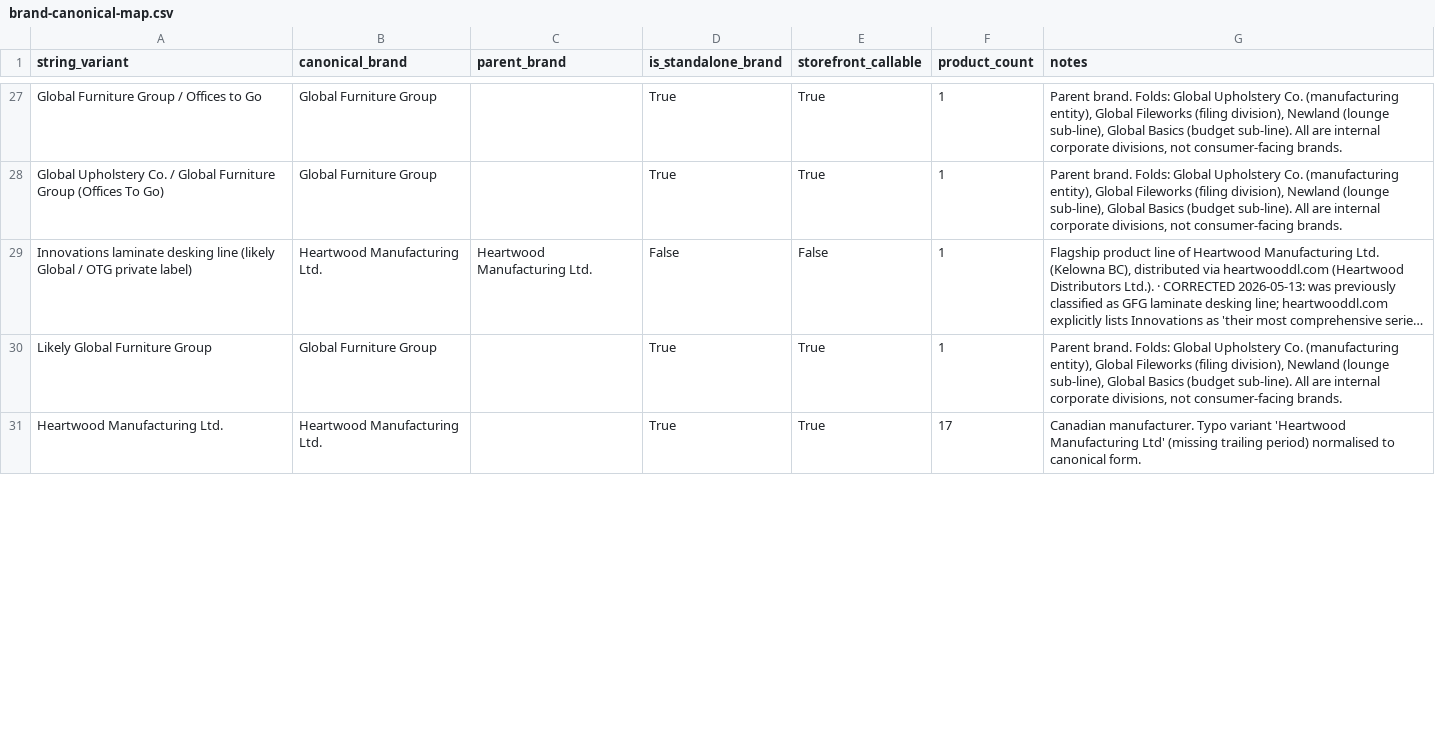
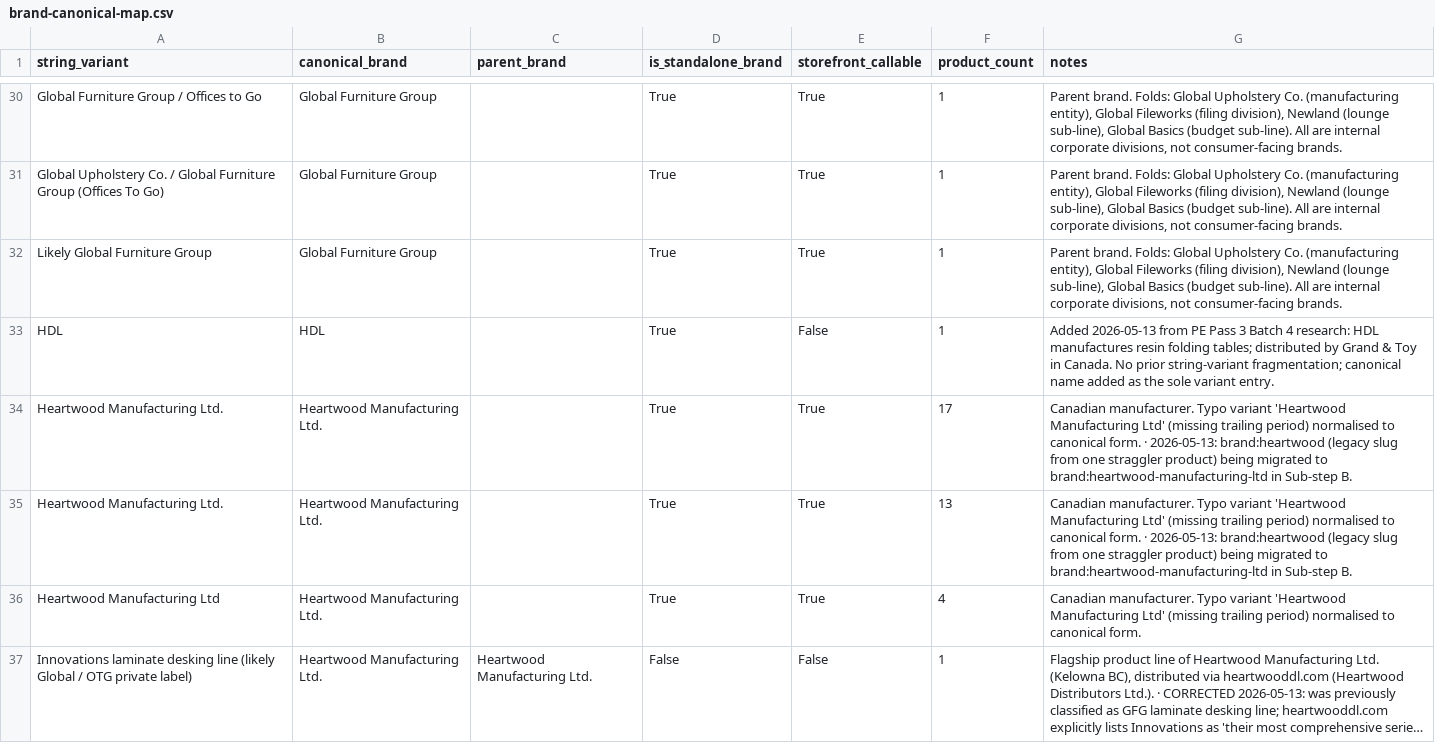
Before and after one commit to leokatz97/officecentral, a CSV file: docs/strategy/brand-canonical-map.csv, drawn as a sheet; only a part is shown, gaps mark what is left out; long unchanged cells end in …; removed rows and columns are numbered as before the commit, all else as after; the diff covers the shown part only; the diff names each change by its address in the sheet, - before the commit and + after, or states it on an @@ line.

```diff
--- a/docs/strategy/brand-canonical-map.csv
+++ b/docs/strategy/brand-canonical-map.csv
@@ row 30 moved to row 32: Likely Global Furniture Group @@
+row 33: HDL | HDL |  | True | False | 1 | Added 2026-05-13 from PE Pass 3 Batch 4 research: HDL manufactures resin folding tables; distributed by Grand & Toy in Canada. No prior string-variant fragmentation; canonical name added as the sole variant entry.
+row 34: Heartwood Manufacturing Ltd. | Heartwood Manufacturing Ltd. |  | True | True | 17 | Canadian manufacturer. Typo variant 'Heartwood Manufacturing Ltd' (missing trailing period) normalised to canonical form. · 2026-05-13: brand:heartwood (legacy slug from one straggler product) being migrated to brand:heartwood-manufacturing-ltd in Sub-step B.
+row 35: Heartwood Manufacturing Ltd. | Heartwood Manufacturing Ltd. |  | True | True | 13 | Canadian manufacturer. Typo variant 'Heartwood Manufacturing Ltd' (missing trailing period) normalised to canonical form. · 2026-05-13: brand:heartwood (legacy slug from one straggler product) being migrated to brand:heartwood-manufacturing-ltd in Sub-step B.
@@ row 33 moved to row 36: Heartwood Manufacturing Ltd @@
-row 31: Heartwood Manufacturing Ltd. | Heartwood Manufacturing Ltd. |  | True | True | 17 | Canadian manufacturer. Typo variant 'Heartwood Manufacturing Ltd' (missing trailing period) normalised to canonical form.
```
Also changed, not shown: 8 added rows, 1 removed row, 10 moved rows and 3 edited cells elsewhere in this file, 1 other file.
